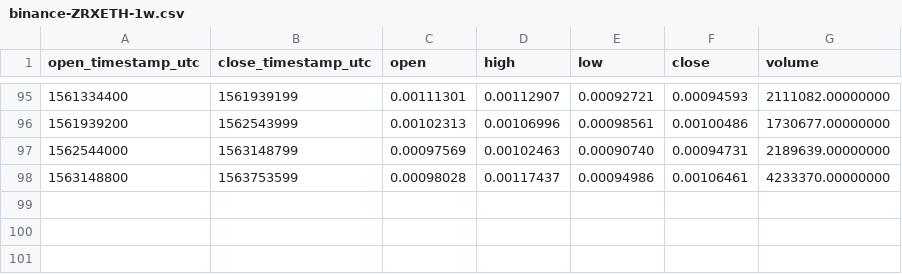
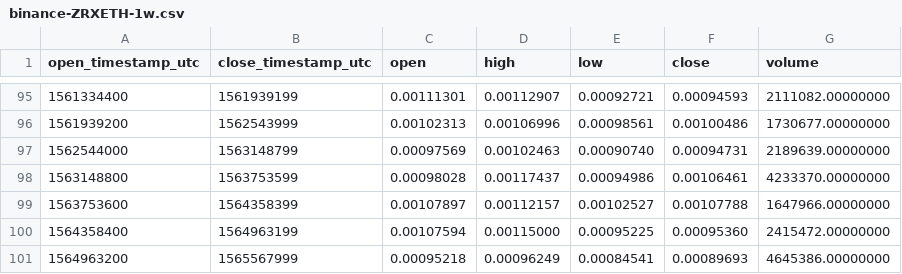
Before and after one commit to cryptobigbro/binance-ZRXETH, a CSV file: binance-ZRXETH-1w.csv, drawn as a sheet; only a part is shown, gaps mark what is left out; the diff names each change by its address in the sheet, - before the commit and + after, or states it on an @@ line.

```diff
--- a/binance-ZRXETH-1w.csv
+++ b/binance-ZRXETH-1w.csv
+row 99: 1563753600 | 1564358399 | 0.00107897 | 0.00112157 | 0.00102527 | 0.00107788 | 1647966.00000000
+row 100: 1564358400 | 1564963199 | 0.00107594 | 0.00115000 | 0.00095225 | 0.00095360 | 2415472.00000000
+row 101: 1564963200 | 1565567999 | 0.00095218 | 0.00096249 | 0.00084541 | 0.00089693 | 4645386.00000000
```
Also changed, not shown: binance-ZRXETH-1M.csv, binance-ZRXETH-1d.csv, 1 other file.
